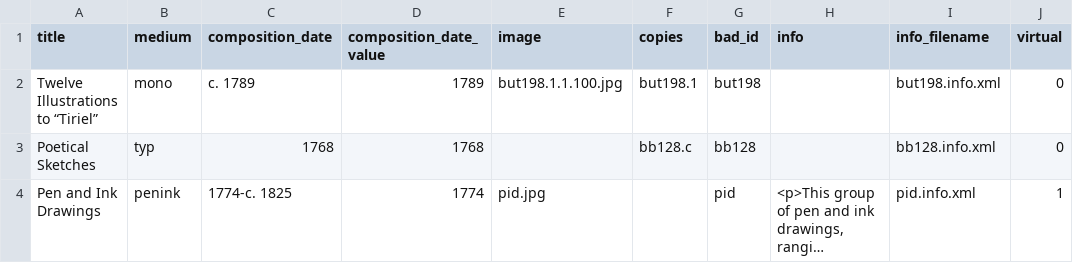
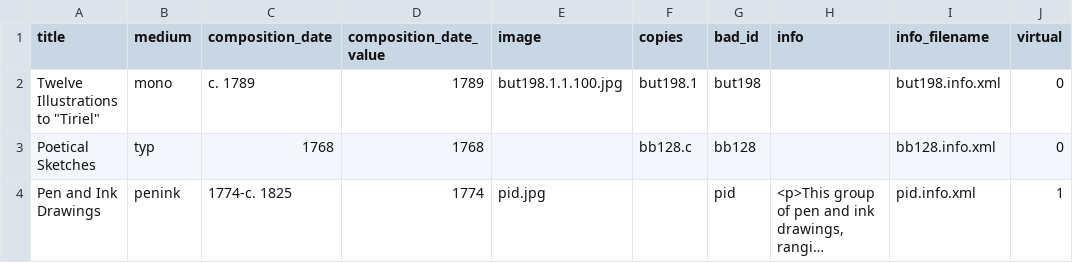
Before and after one commit to blakearchive/data, a CSV file: csv/works.csv, drawn as a sheet; only a part is shown; long unchanged cells end in …; the diff names each change by its address in the sheet, - before the commit and + after, or states it on an @@ line.

Commit message:
quotes

```diff
--- a/csv/works.csv
+++ b/csv/works.csv
-A2 (title): Twelve Illustrations to “Tiriel”
+A2 (title): Twelve Illustrations to "Tiriel"
```
